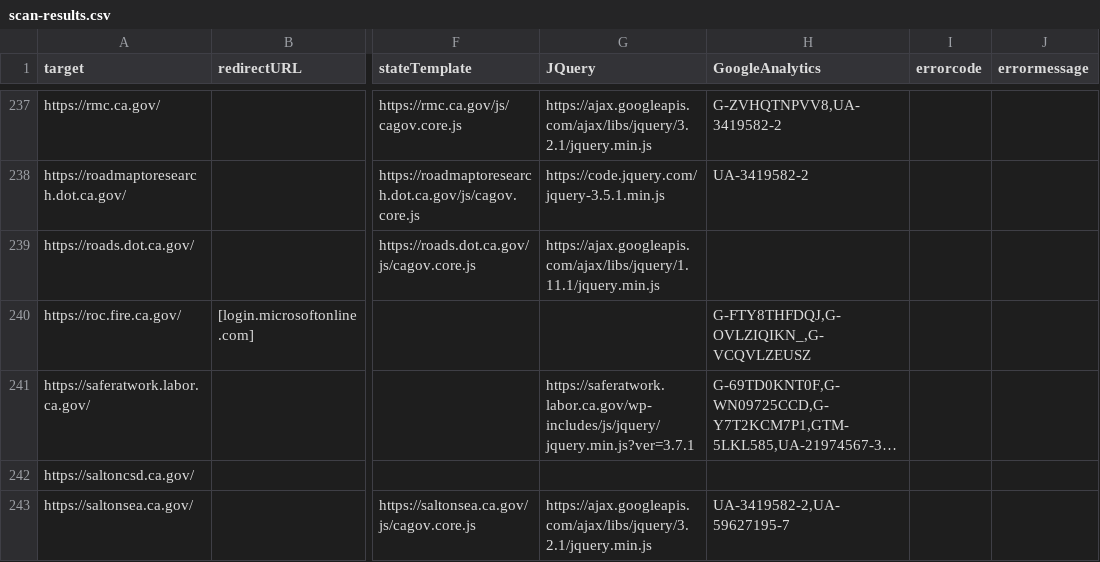
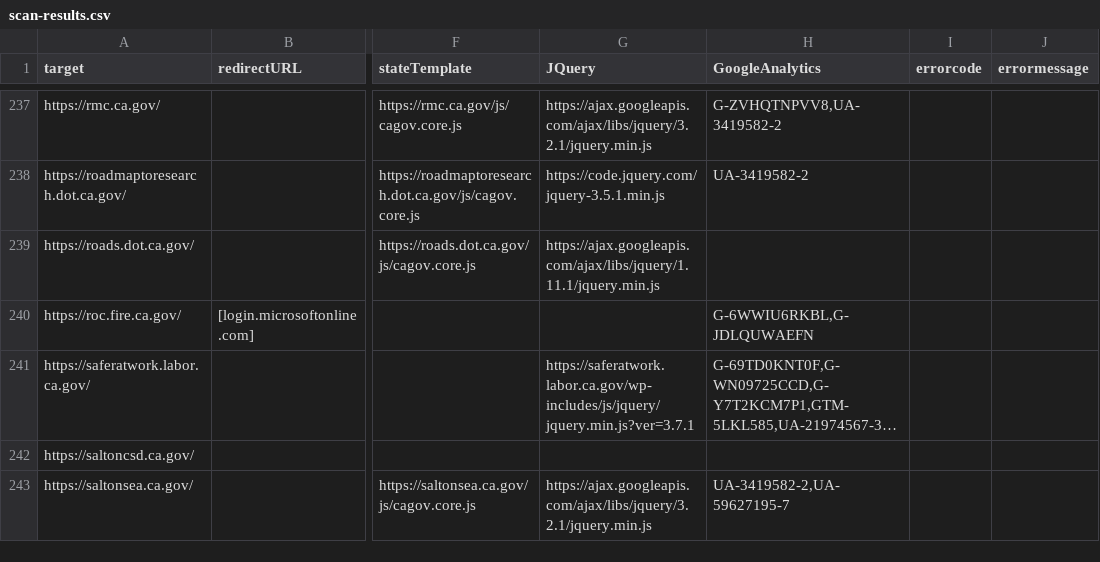
Before and after one commit to carterm/scan-url, a CSV file: publish/scan-results.csv, drawn as a sheet; only a part is shown, gaps mark what is left out; long unchanged cells end in …; the diff covers the shown part only; the diff names each change by its address in the sheet, - before the commit and + after, or states it on an @@ line.

```diff
--- a/publish/scan-results.csv
+++ b/publish/scan-results.csv
-H240 (GoogleAnalytics): G-FTY8THFDQJ,G-OVLZIQIKN_,G-VCQVLZEUSZ
+H240 (GoogleAnalytics): G-6WWIU6RKBL,G-JDLQUWAEFN
```
Also changed, not shown: 1 added row, 1 removed row and 33 edited cells elsewhere in this file, 1 other file.
